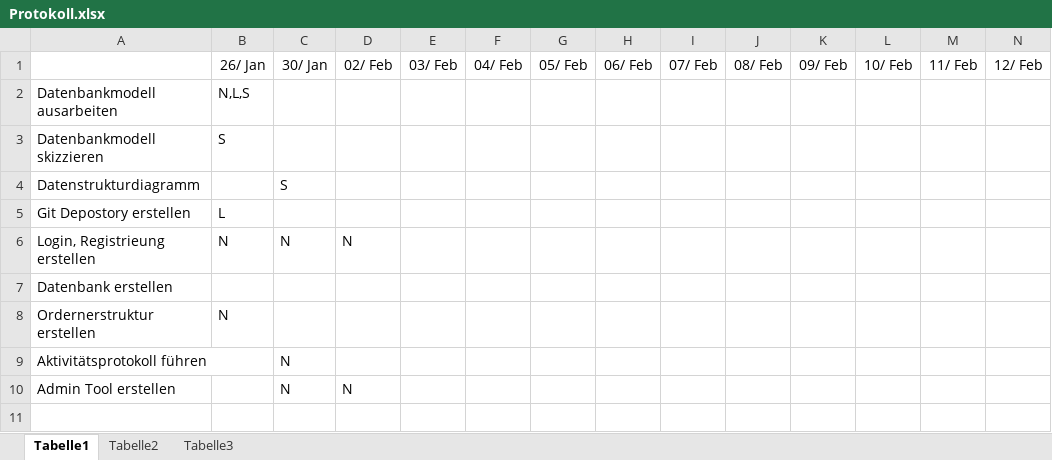
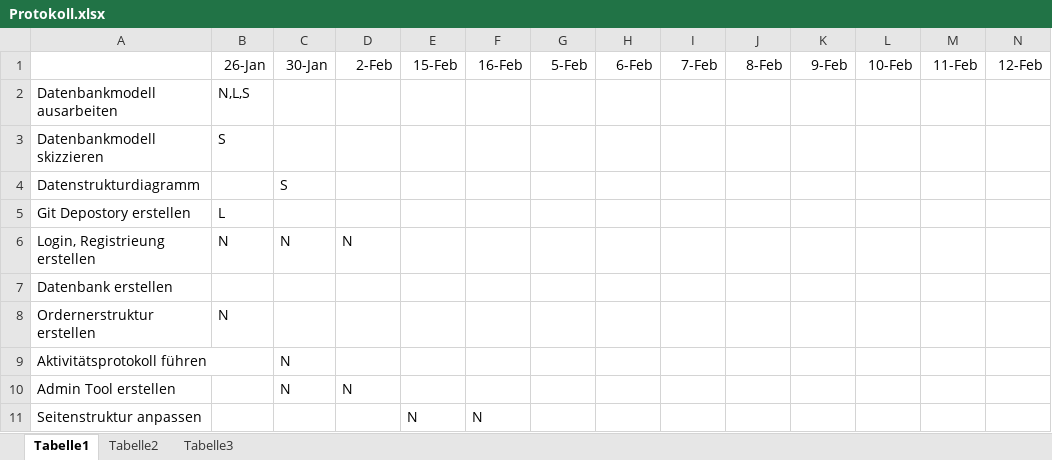
Before and after one commit to maggiduscher/PraktiDB, an Excel workbook: Protokoll.xlsx, sheet Tabelle1, drawn as a sheet; only a part is shown; values as stored, in another font and other column widths than the file's, no borders; removed rows and columns are numbered as before the commit, all else as after; rows hold the shown columns only; the diff names each change by its address in the sheet, - before the commit and + after, or states it on an @@ line.

```diff
--- a/Protokoll.xlsx (sheet Tabelle1)
+++ b/Protokoll.xlsx (sheet Tabelle1)
-row 1:  | 26/ Jan | 30/ Jan | 02/ Feb | 03/ Feb | 04/ Feb | 05/ Feb | 06/ Feb | 07/ Feb | 08/ Feb | 09/ Feb | 10/ Feb | 11/ Feb | 12/ Feb
+row 1:  | 26-Jan | 30-Jan | 2-Feb | 15-Feb | 16-Feb | 5-Feb | 6-Feb | 7-Feb | 8-Feb | 9-Feb | 10-Feb | 11-Feb | 12-Feb
+row 11: Seitenstruktur anpassen |  |  |  | N | N
```
Also changed, not shown: 16 other files.
